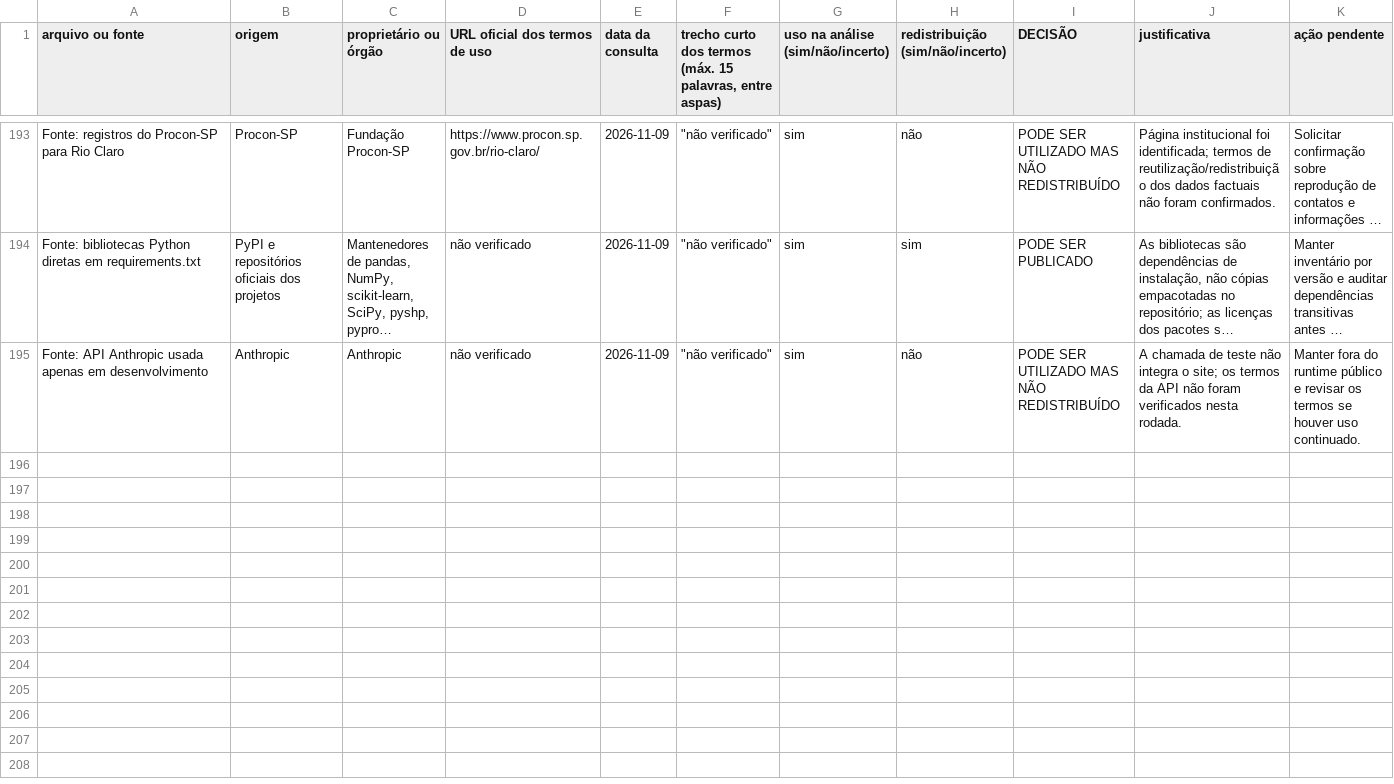
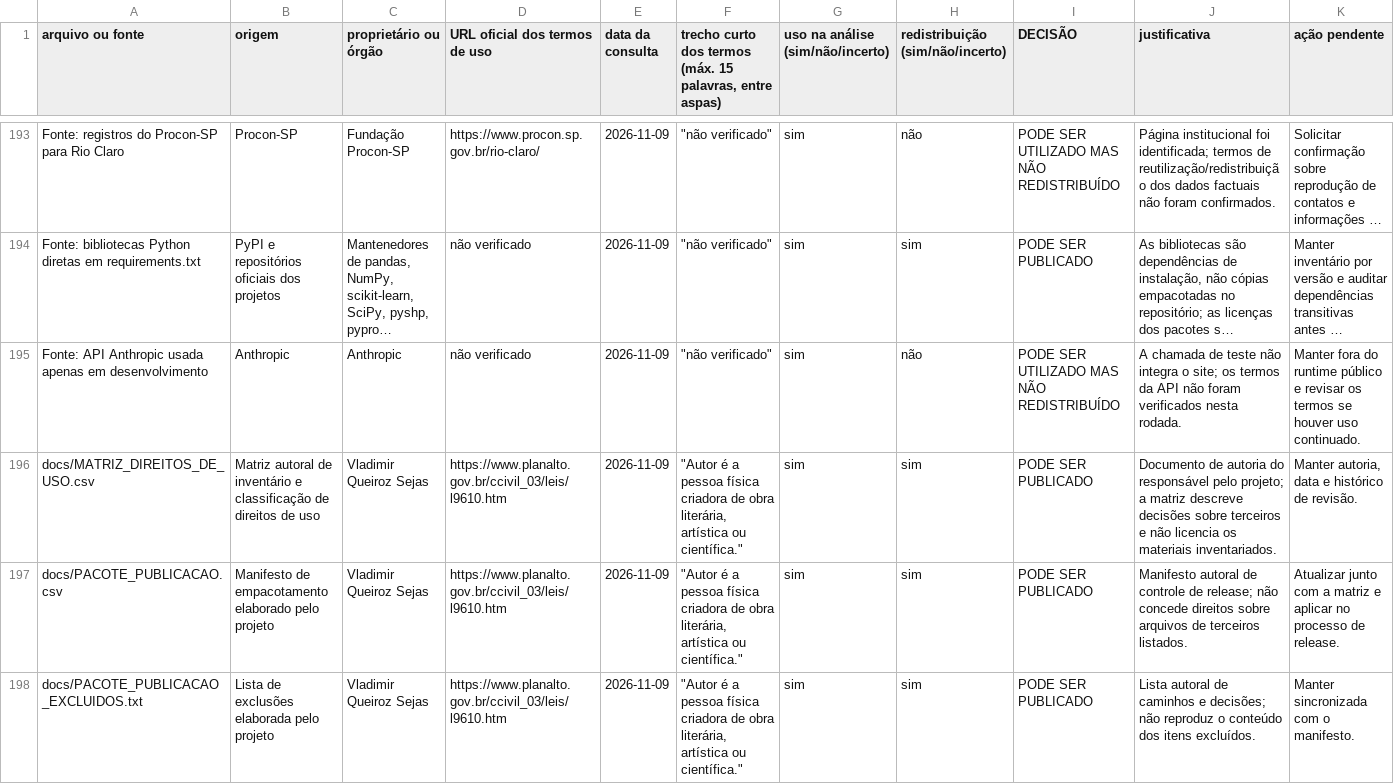
Before and after one commit to vladimirsejas/MISM3, a CSV file: docs/MATRIZ_DIREITOS_DE_USO.csv, drawn as a sheet; only a part is shown, gaps mark what is left out; long unchanged cells end in …; the diff names each change by its address in the sheet, - before the commit and + after, or states it on an @@ line.

```diff
--- a/docs/MATRIZ_DIREITOS_DE_USO.csv
+++ b/docs/MATRIZ_DIREITOS_DE_USO.csv
+row 196: docs/MATRIZ_DIREITOS_DE_USO.csv | Matriz autoral de inventário e classificação de direitos de uso | Vladimir Queiroz Sejas | https://www.planalto.gov.br/ccivil_03/leis/l9610.htm | 2026-11-09 | "Autor é a pessoa física criadora de obra literária, artística ou científica." | sim | sim | PODE SER PUBLICADO | Documento de autoria do responsável pelo projeto; a matriz descreve decisões sobre terceiros e não licencia os materiais inventariados. | Manter autoria, data e histórico de revisão.
+row 197: docs/PACOTE_PUBLICACAO.csv | Manifesto de empacotamento elaborado pelo projeto | Vladimir Queiroz Sejas | https://www.planalto.gov.br/ccivil_03/leis/l9610.htm | 2026-11-09 | "Autor é a pessoa física criadora de obra literária, artística ou científica." | sim | sim | PODE SER PUBLICADO | Manifesto autoral de controle de release; não concede direitos sobre arquivos de terceiros listados. | Atualizar junto com a matriz e aplicar no processo de release.
+row 198: docs/PACOTE_PUBLICACAO_EXCLUIDOS.txt | Lista de exclusões elaborada pelo projeto | Vladimir Queiroz Sejas | https://www.planalto.gov.br/ccivil_03/leis/l9610.htm | 2026-11-09 | "Autor é a pessoa física criadora de obra literária, artística ou científica." | sim | sim | PODE SER PUBLICADO | Lista autoral de caminhos e decisões; não reproduz o conteúdo dos itens excluídos. | Manter sincronizada com o manifesto.
```
Also changed, not shown: 4 other files.
